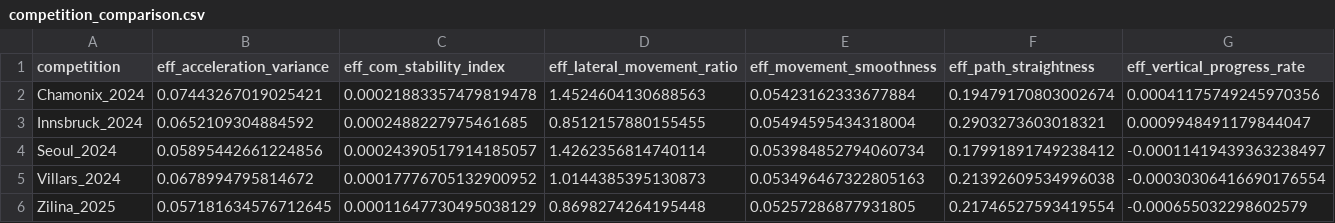
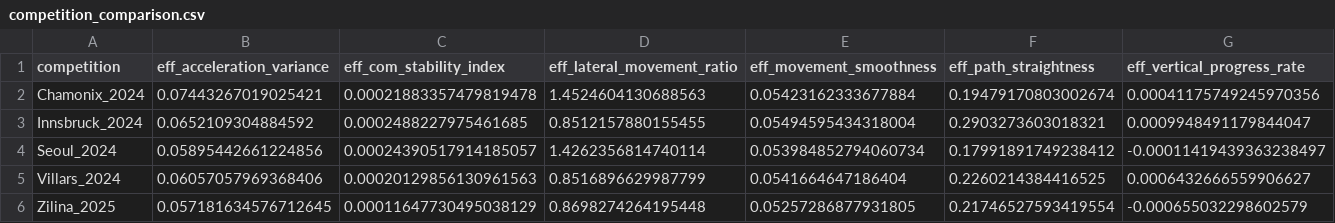
Before and after one commit to airano-ir/speed-climbing-performance-analysis, a CSV file: data/ml_dataset/competition_comparison.csv, drawn as a sheet; only a part is shown; removed rows and columns are numbered as before the commit, all else as after; rows hold the shown columns only; the diff names each change by its address in the sheet, - before the commit and + after, or states it on an @@ line.

```diff
--- a/data/ml_dataset/competition_comparison.csv
+++ b/data/ml_dataset/competition_comparison.csv
-row 5: Villars_2024 | 0.0678994795814672 | 0.00017776705132900952 | 1.0144385395130873 | 0.053496467322805163 | 0.21392609534996038 | -0.00030306416690176554
+row 5: Villars_2024 | 0.06057057969368406 | 0.00020129856130961563 | 0.8516896629987799 | 0.0541664647186404 | 0.2260214384416525 | 0.0006432666559906627
```
Also changed, not shown: data/ml_dataset/all_features.csv, data/ml_dataset/correlation_matrix.csv, 12 other files.
